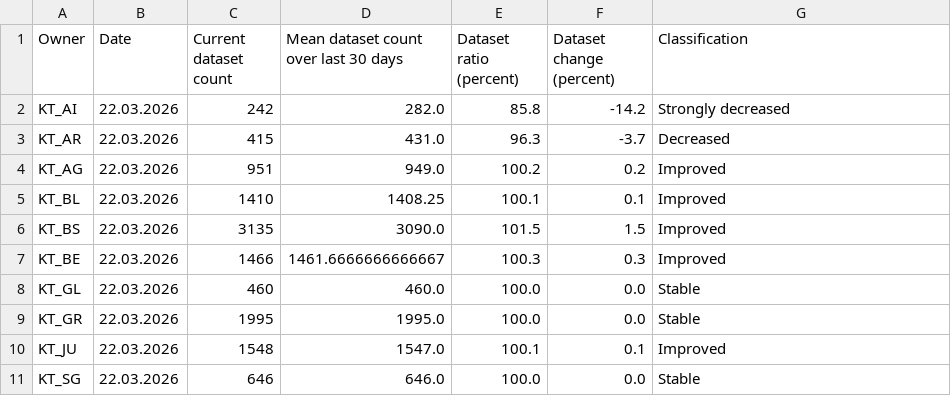
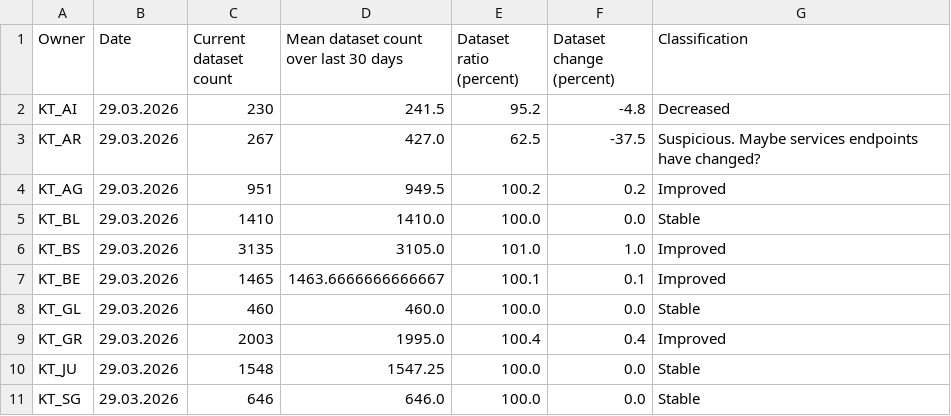
Before and after one commit to davidoesch/geoservice_harvester_poc, a CSV file: data/geoservices_changestats_CH.csv, drawn as a sheet; only a part is shown; the diff covers the shown part only.

Commit message:
Calculate change statistics

```diff
--- a/data/geoservices_changestats_CH.csv
+++ b/data/geoservices_changestats_CH.csv
@@ -1,11 +1,11 @@
 Owner,Date,Current dataset count,Mean dataset count over last 30 days,Dataset ratio (percent),Dataset change (percent),Classification
-KT_AI,22.03.2026,242,282.0,85.8,-14.2,Strongly decreased
-KT_AR,22.03.2026,415,431.0,96.3,-3.7,Decreased
-KT_AG,22.03.2026,951,949.0,100.2,0.2,Improved
-KT_BL,22.03.2026,1410,1408.25,100.1,0.1,Improved
-KT_BS,22.03.2026,3135,3090.0,101.5,1.5,Improved
-KT_BE,22.03.2026,1466,1461.6666666666667,100.3,0.3,Improved
-KT_GL,22.03.2026,460,460.0,100.0,0.0,Stable
-KT_GR,22.03.2026,1995,1995.0,100.0,0.0,Stable
-KT_JU,22.03.2026,1548,1547.0,100.1,0.1,Improved
-KT_SG,22.03.2026,646,646.0,100.0,0.0,Stable
+KT_AI,29.03.2026,230,241.5,95.2,-4.8,Decreased
+KT_AR,29.03.2026,267,427.0,62.5,-37.5,Suspicious. Maybe services endpoints have changed?
+KT_AG,29.03.2026,951,949.5,100.2,0.2,Improved
+KT_BL,29.03.2026,1410,1410.0,100.0,0.0,Stable
+KT_BS,29.03.2026,3135,3105.0,101.0,1.0,Improved
+KT_BE,29.03.2026,1465,1463.6666666666667,100.1,0.1,Improved
+KT_GL,29.03.2026,460,460.0,100.0,0.0,Stable
+KT_GR,29.03.2026,2003,1995.0,100.4,0.4,Improved
+KT_JU,29.03.2026,1548,1547.25,100.0,0.0,Stable
+KT_SG,29.03.2026,646,646.0,100.0,0.0,Stable
```
Also changed, not shown: 45 edited cells elsewhere in this file.
